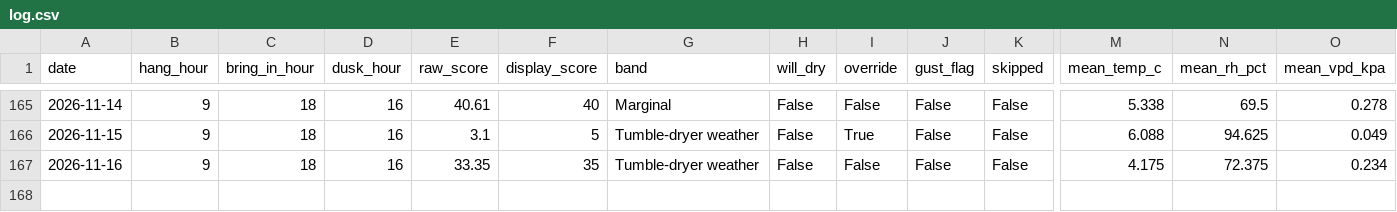
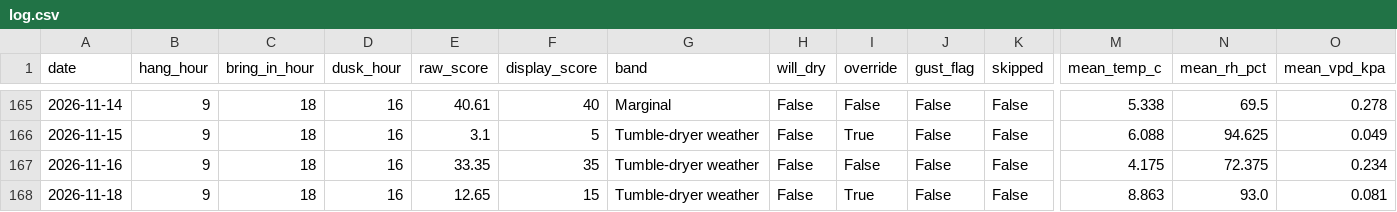
Before and after one commit to jimwarrilow-max/Peg, a CSV file: log.csv, drawn as a sheet; only a part is shown, gaps mark what is left out; rows hold the shown columns only; the diff names each change by its address in the sheet, - before the commit and + after, or states it on an @@ line.

```diff
--- a/log.csv
+++ b/log.csv
+row 168: 2026-11-18 | 9 | 18 | 16 | 12.65 | 15 | Tumble-dryer weather | False | True | False | False | 8.863 | 93.0 | 0.081
```
